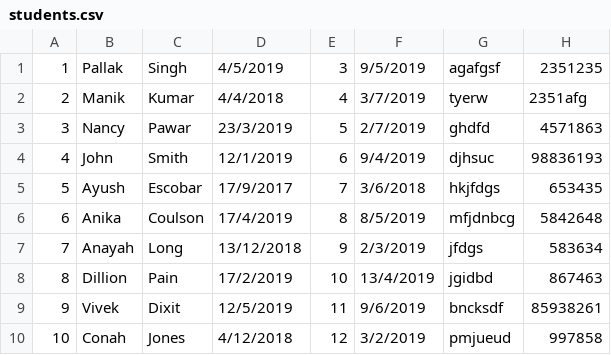
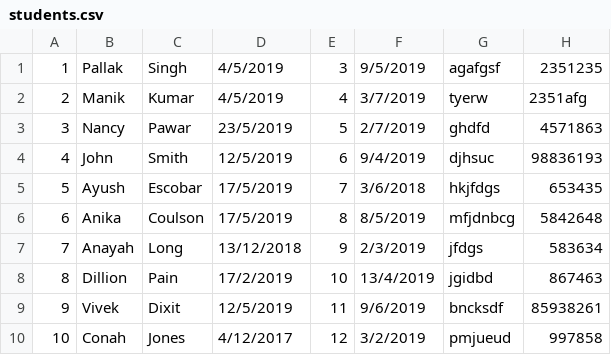
Before and after one commit to mnk400/daycare-project, a CSV file: Project1/students.csv, drawn as a sheet.

```diff
--- a/Project1/students.csv
+++ b/Project1/students.csv
@@ -1,7 +1,7 @@
 1,Pallak,Singh,4/5/2019,3,9/5/2019,agafgsf,2351235
-2,Manik,Kumar,4/4/2018,4,3/7/2019,tyerw,2351afg
-3,Nancy,Pawar,23/3/2019,5,2/7/2019,ghdfd,4571863
-4,John,Smith,12/1/2019,6,9/4/2019,djhsuc,98836193
-5,Ayush,Escobar,17/9/2017,7,3/6/2018,hkjfdgs,653435
-6,Anika,Coulson,17/4/2019,8,8/5/2019,mfjdnbcg,5842648
+2,Manik,Kumar,4/5/2019,4,3/7/2019,tyerw,2351afg
+3,Nancy,Pawar,23/5/2019,5,2/7/2019,ghdfd,4571863
+4,John,Smith,12/5/2019,6,9/4/2019,djhsuc,98836193
+5,Ayush,Escobar,17/5/2019,7,3/6/2018,hkjfdgs,653435
+6,Anika,Coulson,17/5/2019,8,8/5/2019,mfjdnbcg,5842648
 7,Anayah,Long,13/12/2018,9,2/3/2019,jfdgs,583634
@@ -9,2 +9,2 @@
 9,Vivek,Dixit,12/5/2019,11,9/6/2019,bncksdf,85938261
-10,Conah,Jones,4/12/2018,12,3/2/2019,pmjueud,997858
+10,Conah,Jones,4/12/2017,12,3/2/2019,pmjueud,997858
```
Also changed, not shown: 8 other files.
